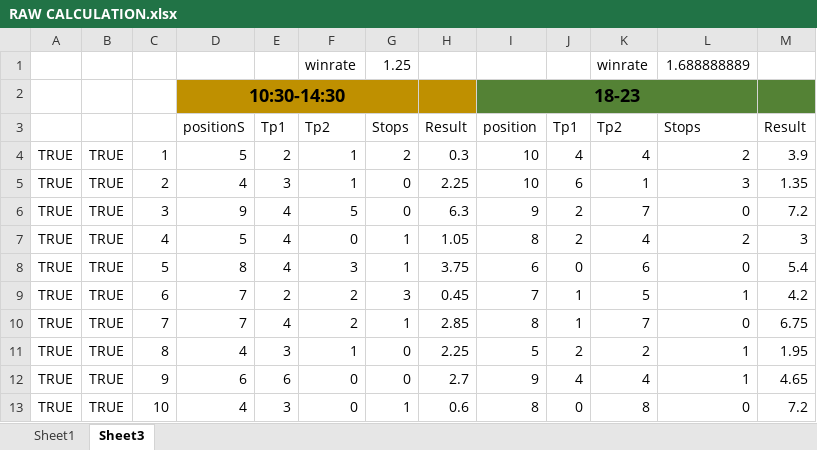
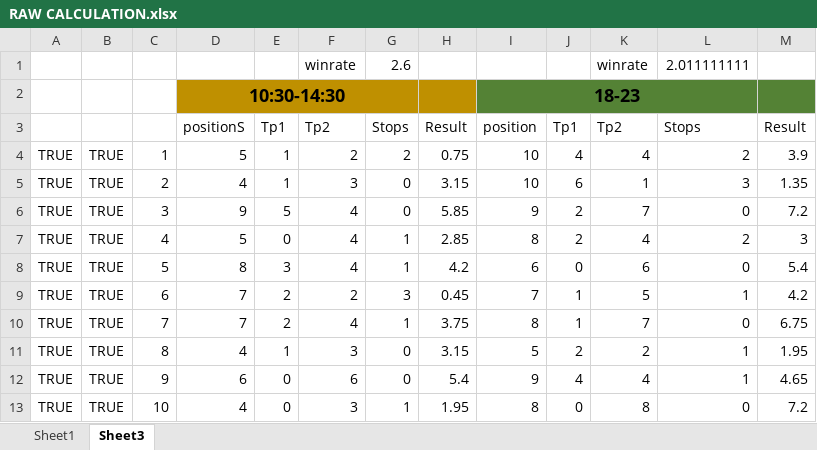
Before and after one commit to yaser2012hh/mt5, an Excel workbook: RAW CALCULATION.xlsx, sheet Sheet3, drawn as a sheet; only a part is shown; values as stored, in another font and other column widths than the file's, no borders; conditional formats not drawn; the diff covers the shown part only; the diff names each change by its address in the sheet, - before the commit and + after, or states it on an @@ line.

```diff
--- a/RAW CALCULATION.xlsx (sheet Sheet3)
+++ b/RAW CALCULATION.xlsx (sheet Sheet3)
-G1: 1.25
+G1: 2.6
-L1: 1.688888889
+L1: 2.011111111
-E4: 2
+E4: 1
-F4: 1
+F4: 2
-H4: 0.3
+H4: 0.75
-E5: 3
+E5: 1
-F5: 1
+F5: 3
-H5: 2.25
+H5: 3.15
-E6: 4
+E6: 5
-F6: 5
+F6: 4
-H6: 6.3
+H6: 5.85
-E7: 4
+E7: 0
-F7: 0
+F7: 4
-H7: 1.05
+H7: 2.85
-E8: 4
+E8: 3
-F8: 3
+F8: 4
-H8: 3.75
+H8: 4.2
-E10: 4
+E10: 2
-F10: 2
+F10: 4
-H10: 2.85
+H10: 3.75
-E11: 3
+E11: 1
-F11: 1
+F11: 3
-H11: 2.25
+H11: 3.15
-E12: 6
+E12: 0
-F12: 0
+F12: 6
-H12: 2.7
+H12: 5.4
-E13: 3
+E13: 0
-F13: 0
+F13: 3
-H13: 0.6
+H13: 1.95
```
Also changed, not shown: 47 edited cells elsewhere in this sheet, sheet Sheet1, formulas that keep their value, 1 other file.
